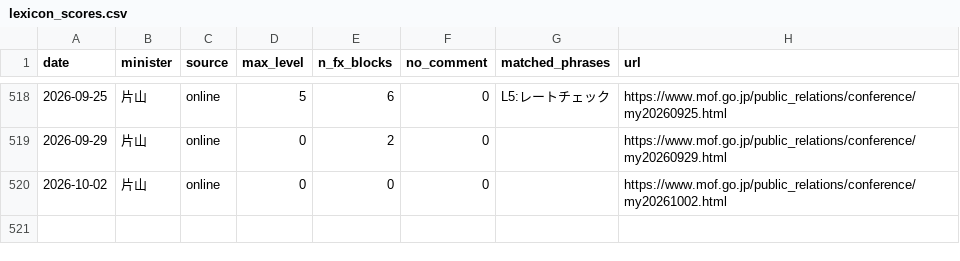
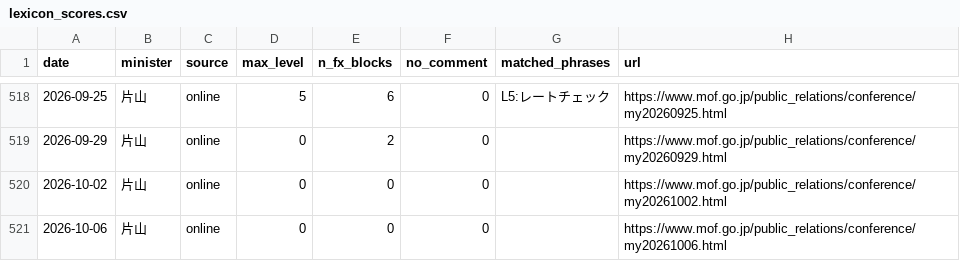
Before and after one commit to olehakengo-svg/fx-ai-trader, a CSV file: data/external/mof_statements/lexicon_scores.csv, drawn as a sheet; only a part is shown, gaps mark what is left out; the diff names each change by its address in the sheet, - before the commit and + after, or states it on an @@ line.

```diff
--- a/data/external/mof_statements/lexicon_scores.csv
+++ b/data/external/mof_statements/lexicon_scores.csv
+row 521: 2026-10-06 | 片山 | online | 0 | 0 | 0 |  | https://www.mof.go.jp/public_relations/conference/my20261006.html
```
Also changed, not shown: data/external/mof_statements/gdelt/currency_intervention_japan.csv, data/external/mof_statements/gdelt/yen_intervention.csv, 1 other file.
